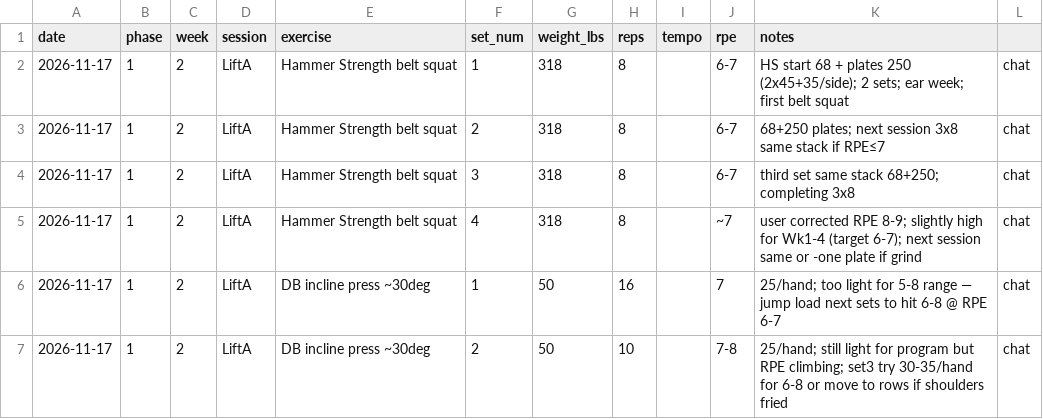
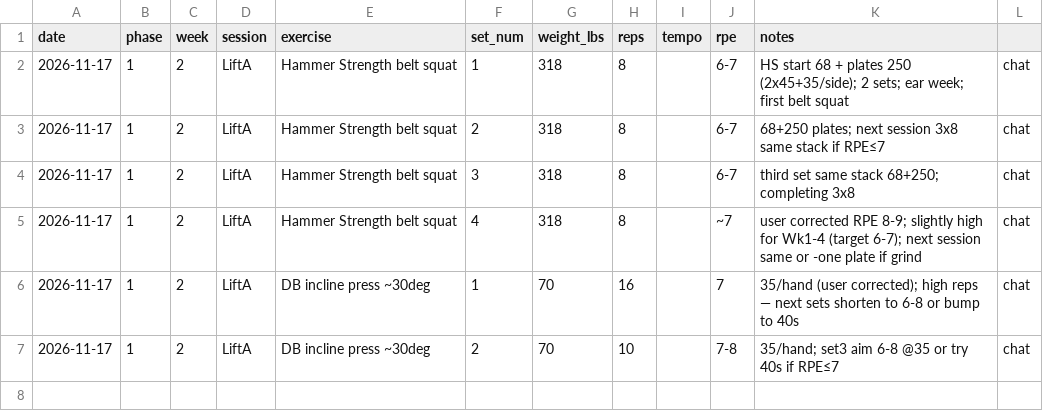
Before and after one commit to kay-rey/athlete-os, a CSV file: journal/lifting.csv, drawn as a sheet.

```diff
--- a/journal/lifting.csv
+++ b/journal/lifting.csv
@@ -5,3 +5,3 @@ date,phase,week,session,exercise,set_num,weight_lbs,reps,tempo,rpe,notes
 2026-11-17,1,2,LiftA,Hammer Strength belt squat,4,318,8,,~7,user corrected RPE 8-9; slightly high for Wk1-4 (target 6-7); next session same or -one plate if grind,chat
-2026-11-17,1,2,LiftA,DB incline press ~30deg,1,50,16,,7,25/hand; too light for 5-8 range — jump load next sets to hit 6-8 @ RPE 6-7,chat
-2026-11-17,1,2,LiftA,DB incline press ~30deg,2,50,10,,7-8,25/hand; still light for program but RPE climbing; set3 try 30-35/hand for 6-8 or move to rows if shoulders fried,chat
+2026-11-17,1,2,LiftA,DB incline press ~30deg,1,70,16,,7,35/hand (user corrected); high reps — next sets shorten to 6-8 or bump to 40s,chat
+2026-11-17,1,2,LiftA,DB incline press ~30deg,2,70,10,,7-8,35/hand; set3 aim 6-8 @35 or try 40s if RPE≤7,chat
```
